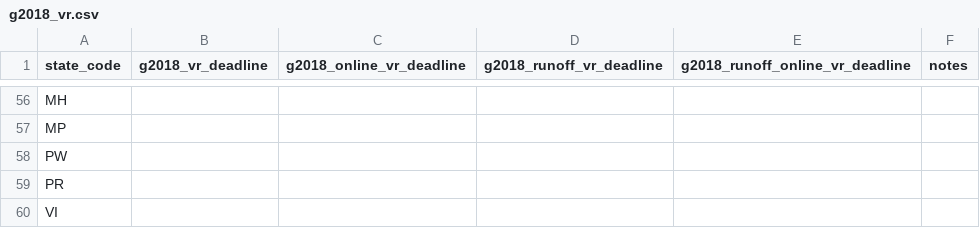
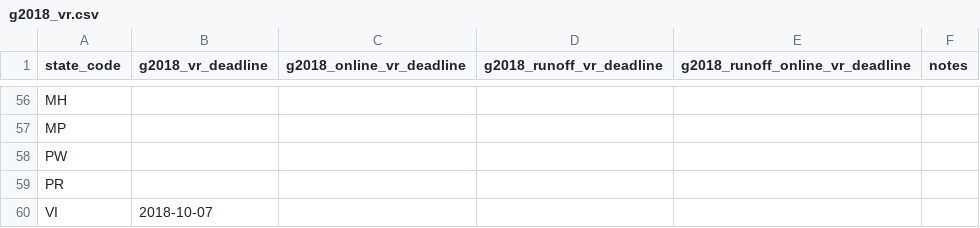
Before and after one commit to democrats/data, a CSV file: 2018/g2018_vr.csv, drawn as a sheet; only a part is shown, gaps mark what is left out.

Commit message:
added VI general registration deadlines

```diff
--- a/2018/g2018_vr.csv
+++ b/2018/g2018_vr.csv
@@ -60,2 +60,2 @@ PW,,,,,
 PR,,,,,
-VI,,,,,
+VI,2018-10-07,,,,
```
